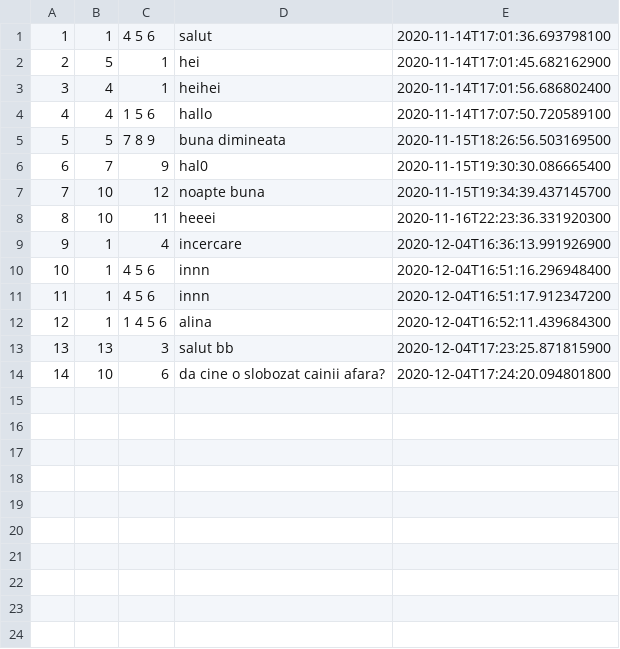
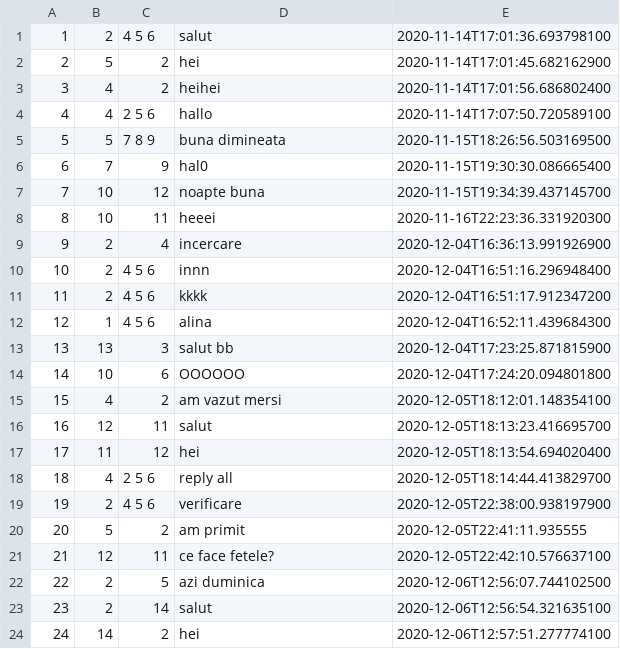
Before and after one commit to ioanasechel/SocialNetwork, a CSV file: data/messages.csv, drawn as a sheet.

```diff
--- a/data/messages.csv
+++ b/data/messages.csv
@@ -1,5 +1,5 @@
-1;1;4 5 6 ;salut;2020-11-14T17:01:36.693798100
-2;5;1 ;hei;2020-11-14T17:01:45.682162900
-3;4;1 ;heihei;2020-11-14T17:01:56.686802400
-4;4;1 5 6 ;hallo;2020-11-14T17:07:50.720589100
+1;2;4 5 6 ;salut;2020-11-14T17:01:36.693798100
+2;5;2 ;hei;2020-11-14T17:01:45.682162900
+3;4;2 ;heihei;2020-11-14T17:01:56.686802400
+4;4;2 5 6 ;hallo;2020-11-14T17:07:50.720589100
 5;5;7 8 9 ;buna dimineata;2020-11-15T18:26:56.503169500
@@ -8,7 +8,17 @@
 8;10;11 ;heeei;2020-11-16T22:23:36.331920300
-9;1;4 ;incercare;2020-12-04T16:36:13.991926900
-10;1;4 5 6 ;innn;2020-12-04T16:51:16.296948400
-11;1;4 5 6 ;innn;2020-12-04T16:51:17.912347200
-12;1;1 4 5 6 ;alina;2020-12-04T16:52:11.439684300
+9;2;4 ;incercare;2020-12-04T16:36:13.991926900
+10;2;4 5 6 ;innn;2020-12-04T16:51:16.296948400
+11;2;4 5 6 ;kkkk;2020-12-04T16:51:17.912347200
+12;1;4 5 6 ;alina;2020-12-04T16:52:11.439684300
 13;13;3 ;salut bb;2020-12-04T17:23:25.871815900
-14;10;6 ;da cine o slobozat cainii afara?;2020-12-04T17:24:20.094801800
+14;10;6 ;OOOOOO;2020-12-04T17:24:20.094801800
+15;4;2 ;am vazut mersi;2020-12-05T18:12:01.148354100
+16;12;11 ;salut;2020-12-05T18:13:23.416695700
+17;11;12 ;hei;2020-12-05T18:13:54.694020400
+18;4;2 5 6 ;reply all;2020-12-05T18:14:44.413829700
+19;2;4 5 6 ;verificare;2020-12-05T22:38:00.938197900
+20;5;2 ;am primit;2020-12-05T22:41:11.935555
+21;12;11 ;ce face fetele?;2020-12-05T22:42:10.576637100
+22;2;5 ;azi duminica;2020-12-06T12:56:07.744102500
+23;2;14 ;salut;2020-12-06T12:56:54.321635100
+24;14;2 ;hei;2020-12-06T12:57:51.277774100
```
Also changed, not shown: data/friendRequest.csv, data/friendship.csv, 55 other files.
